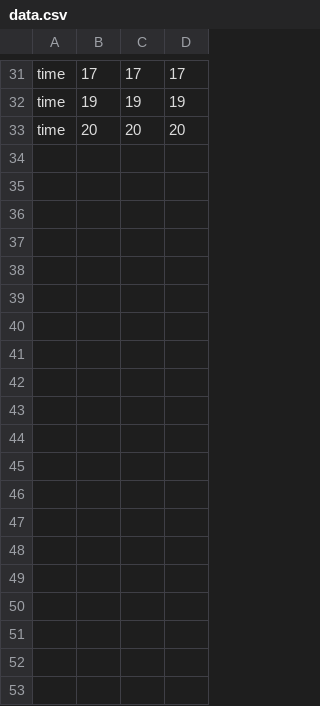
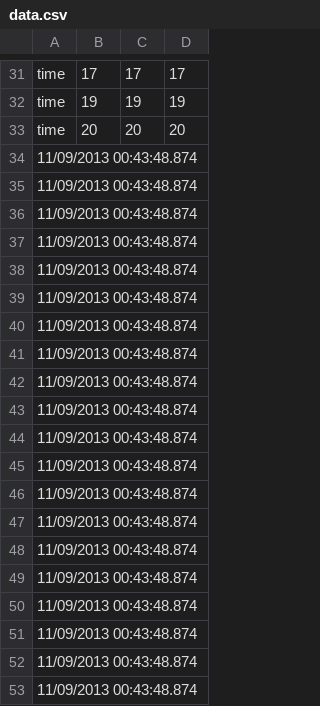
Before and after one commit to piyush-nimbalkar/Attack-Radiator, a CSV file: data.csv, drawn as a sheet; only a part is shown, gaps mark what is left out; the diff covers the shown part only; the diff names each change by its address in the sheet, - before the commit and + after, or states it on an @@ line.

Commit message:
Error handling for blank entries.

```diff
--- a/data.csv
+++ b/data.csv
+row 34: 11/09/2013 00:43:48.874
+row 35: 11/09/2013 00:43:48.874
+row 36: 11/09/2013 00:43:48.874
+row 37: 11/09/2013 00:43:48.874
+row 38: 11/09/2013 00:43:48.874
+row 39: 11/09/2013 00:43:48.874
+row 40: 11/09/2013 00:43:48.874
+row 41: 11/09/2013 00:43:48.874
+row 42: 11/09/2013 00:43:48.874
+row 43: 11/09/2013 00:43:48.874
+row 44: 11/09/2013 00:43:48.874
+row 45: 11/09/2013 00:43:48.874
+row 46: 11/09/2013 00:43:48.874
+row 47: 11/09/2013 00:43:48.874
+row 48: 11/09/2013 00:43:48.874
+row 49: 11/09/2013 00:43:48.874
+row 50: 11/09/2013 00:43:48.874
+row 51: 11/09/2013 00:43:48.874
+row 52: 11/09/2013 00:43:48.874
+row 53: 11/09/2013 00:43:48.874
```
Also changed, not shown: 48 added rows elsewhere in this file, 2 other files.
